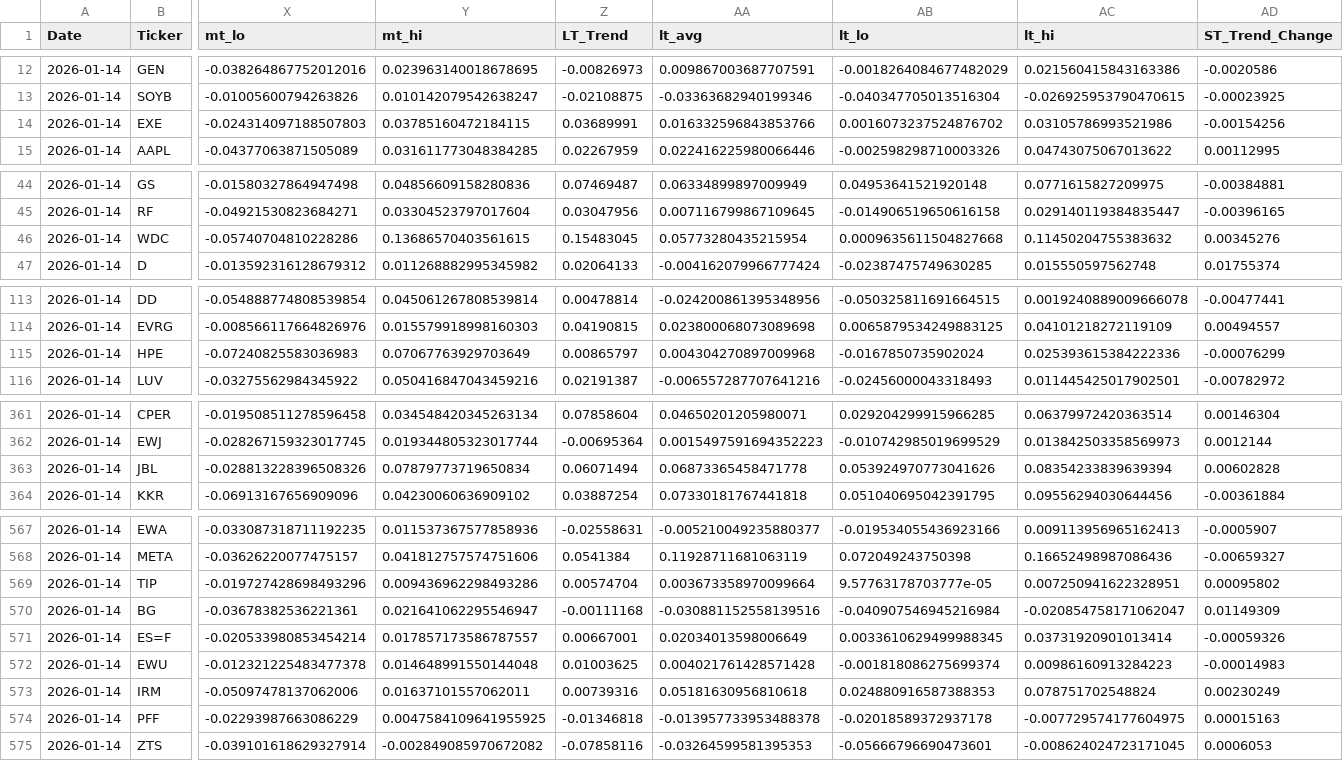
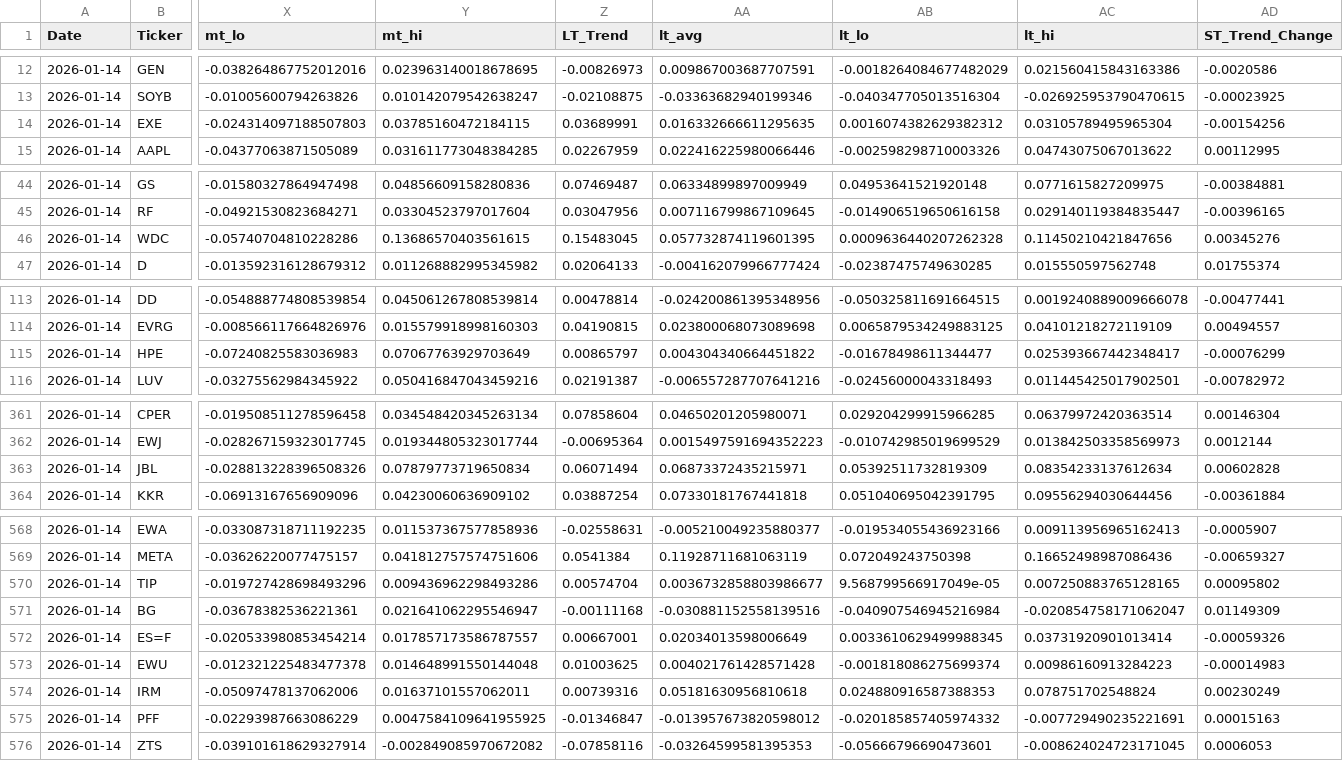
Before and after one commit to MarkmentumResearch/Demo, a CSV file: data/model_score_calc.csv, drawn as a sheet; only a part is shown, gaps mark what is left out; addresses are those after the commit; the diff covers the shown part only; the diff names each change by its address in the sheet, - before the commit and + after, or states it on an @@ line.

```diff
--- a/data/model_score_calc.csv
+++ b/data/model_score_calc.csv
-AA14 (lt_avg): 0.016332596843853766
+AA14 (lt_avg): 0.016332666611295635
-AB14 (lt_lo): 0.0016073237524876702
+AB14 (lt_lo): 0.0016074382629382312
-AC14 (lt_hi): 0.03105786993521986
+AC14 (lt_hi): 0.03105789495965304
-AA46 (lt_avg): 0.05773280435215954
+AA46 (lt_avg): 0.057732874119601395
-AB46 (lt_lo): 0.0009635611504827668
+AB46 (lt_lo): 0.0009636440207262328
-AC46 (lt_hi): 0.11450204755383632
+AC46 (lt_hi): 0.11450210421847656
-AA115 (lt_avg): 0.004304270897009968
+AA115 (lt_avg): 0.004304340664451822
-AB115 (lt_lo): -0.0167850735902024
+AB115 (lt_lo): -0.01678498611344477
-AC115 (lt_hi): 0.025393615384222336
+AC115 (lt_hi): 0.025393667442348417
-AA363 (lt_avg): 0.06873365458471778
+AA363 (lt_avg): 0.06873372435215971
-AB363 (lt_lo): 0.053924970773041626
+AB363 (lt_lo): 0.05392511732819309
-AC363 (lt_hi): 0.08354233839639394
+AC363 (lt_hi): 0.08354233137612634
-AA570 (lt_avg): 0.003673358970099664
+AA570 (lt_avg): 0.0036732858803986677
-AB570 (lt_lo): 9.57763178703777e-05
+AB570 (lt_lo): 9.568799566917049e-05
-AC570 (lt_hi): 0.007250941622328951
+AC570 (lt_hi): 0.007250883765128165
-Z575 (LT_Trend): -0.01346818
+Z575 (LT_Trend): -0.01346847
-AA575 (lt_avg): -0.013957733953488378
+AA575 (lt_avg): -0.013957673820598012
-AB575 (lt_lo): -0.02018589372937178
+AB575 (lt_lo): -0.020185857405974332
-AC575 (lt_hi): -0.007729574177604975
+AC575 (lt_hi): -0.007729490235221691
```
Also changed, not shown: 2 added rows, 1 removed row and 33 edited cells elsewhere in this file, data/qry_graph_data_19.csv, data/qry_graph_data_20.csv, 45 other files.
